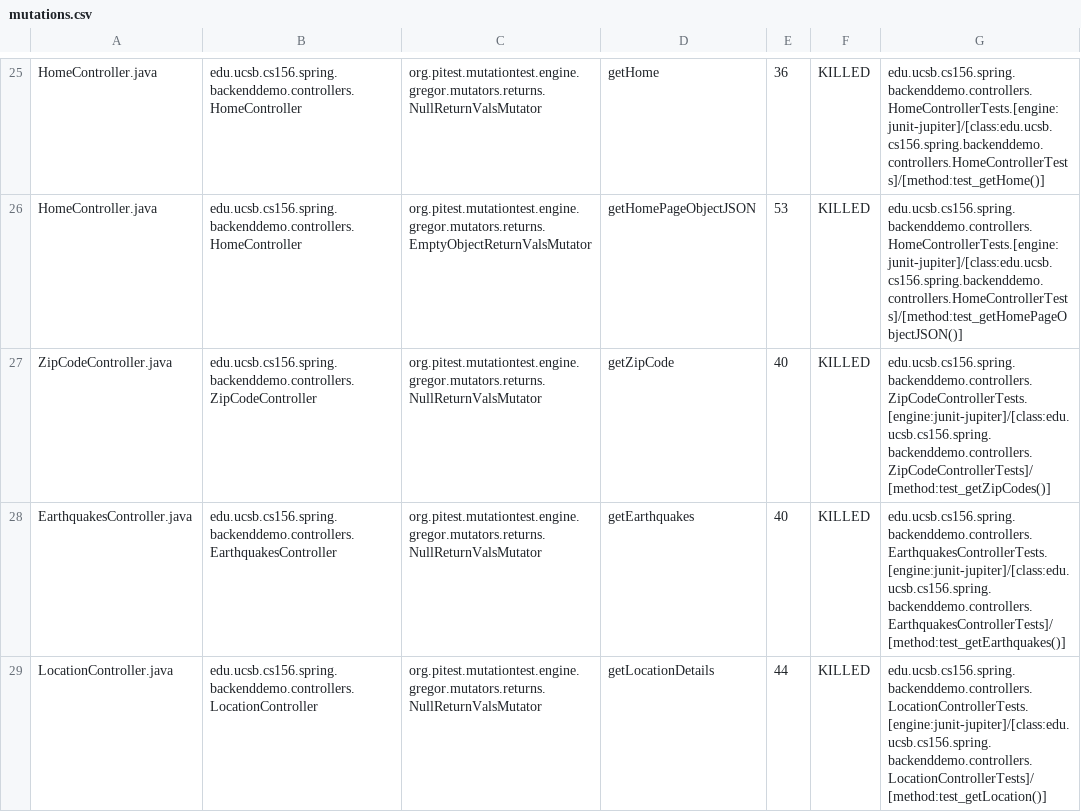
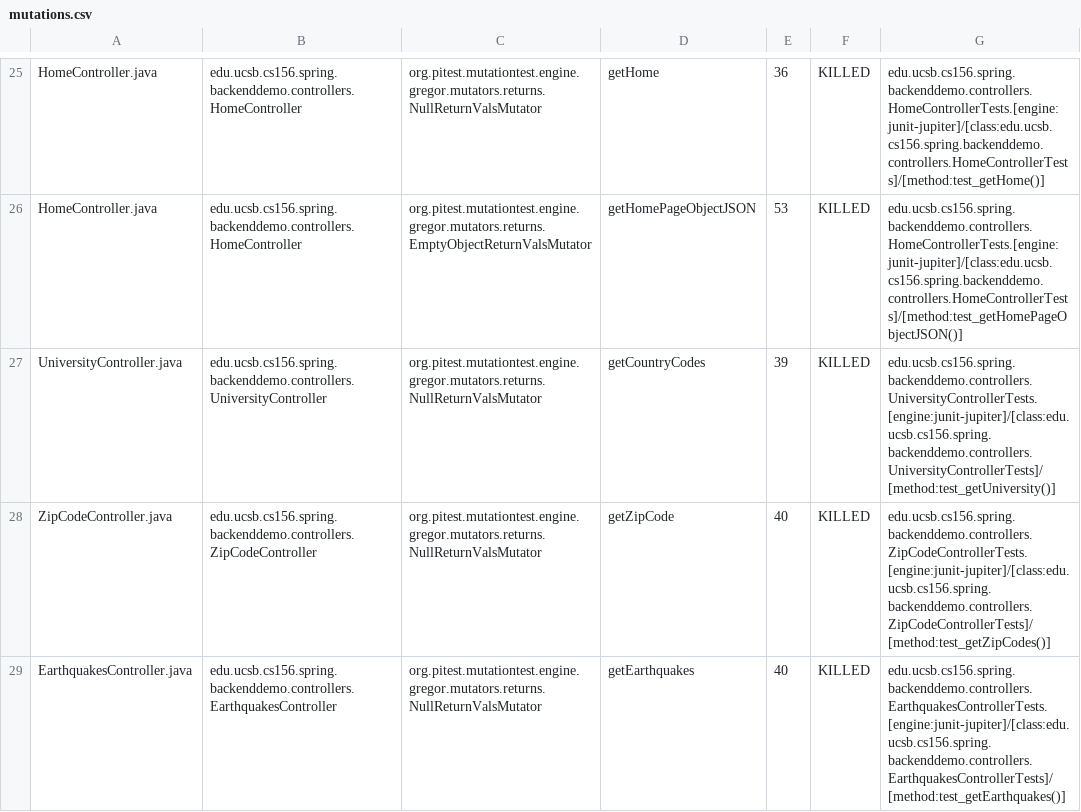
Before and after one commit to ucsb-cs156-w24/team01-w24-7pm-3, a CSV file: pitest/mutations.csv, drawn as a sheet; only a part is shown, gaps mark what is left out; the shorter side is filled out with more unchanged rows.

Commit message:
Deploying to gh-pages from @ ucsb-cs156-w24/team01-w24-7pm-3@d2c1cc21aad173549fb88362a58774f2ea6b8b25 🚀

```diff
--- a/pitest/mutations.csv
+++ b/pitest/mutations.csv
@@ -26,2 +26,3 @@ HomeController.java,edu.ucsb.cs156.spring.backenddemo.controllers.HomeController
 HomeController.java,edu.ucsb.cs156.spring.backenddemo.controllers.HomeController,org.pitest.mutationtest.engine.gregor.mutators.returns.EmptyObjectReturnValsMutator,getHomePageObjectJSON,53,KILLED,edu.ucsb.cs156.spring.backenddemo.controllers.HomeControllerTests.[engine:junit-jupiter]/[class:edu.ucsb.cs156.spring.backenddemo.controllers.HomeControllerTests]/[method:test_getHomePageObjectJSON()]
+UniversityController.java,edu.ucsb.cs156.spring.backenddemo.controllers.UniversityController,org.pitest.mutationtest.engine.gregor.mutators.returns.NullReturnValsMutator,getCountryCodes,39,KILLED,edu.ucsb.cs156.spring.backenddemo.controllers.UniversityControllerTests.[engine:junit-jupiter]/[class:edu.ucsb.cs156.spring.backenddemo.controllers.UniversityControllerTests]/[method:test_getUniversity()]
 ZipCodeController.java,edu.ucsb.cs156.spring.backenddemo.controllers.ZipCodeController,org.pitest.mutationtest.engine.gregor.mutators.returns.NullReturnValsMutator,getZipCode,40,KILLED,edu.ucsb.cs156.spring.backenddemo.controllers.ZipCodeControllerTests.[engine:junit-jupiter]/[class:edu.ucsb.cs156.spring.backenddemo.controllers.ZipCodeControllerTests]/[method:test_getZipCodes()]
```
Also changed, not shown: 20 other files.
